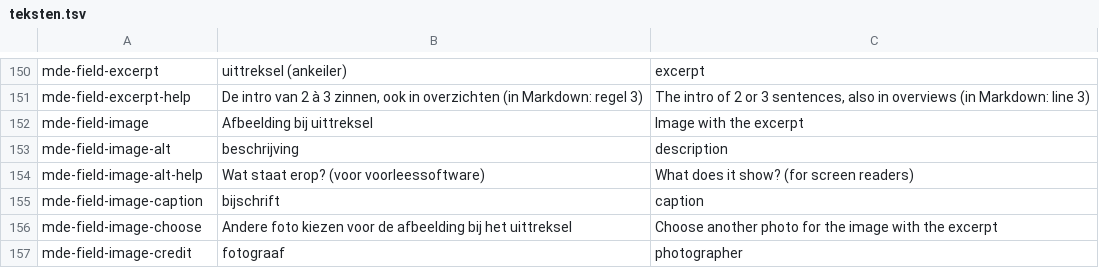
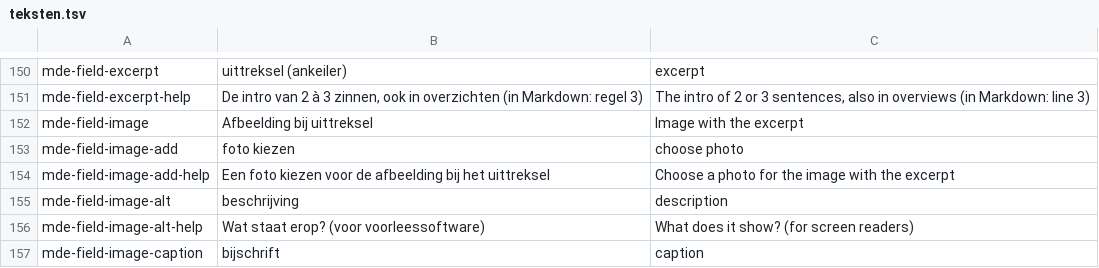
Before and after one commit to guidol-ive/hypha, a TSV file: tools/teksten.tsv, drawn as a sheet; only a part is shown, gaps mark what is left out; the shorter side is filled out with more unchanged rows.

```diff
--- a/tools/teksten.tsv
+++ b/tools/teksten.tsv
@@ -152,2 +152,4 @@ mde-field-excerpt-help	De intro van 2 à 3 zinnen, ook in overzichten (in Markdo
 mde-field-image	Afbeelding bij uittreksel	Image with the excerpt
+mde-field-image-add	foto kiezen	choose photo
+mde-field-image-add-help	Een foto kiezen voor de afbeelding bij het uittreksel	Choose a photo for the image with the excerpt
 mde-field-image-alt	beschrijving	description
```
Also changed, not shown: 5 other files.
